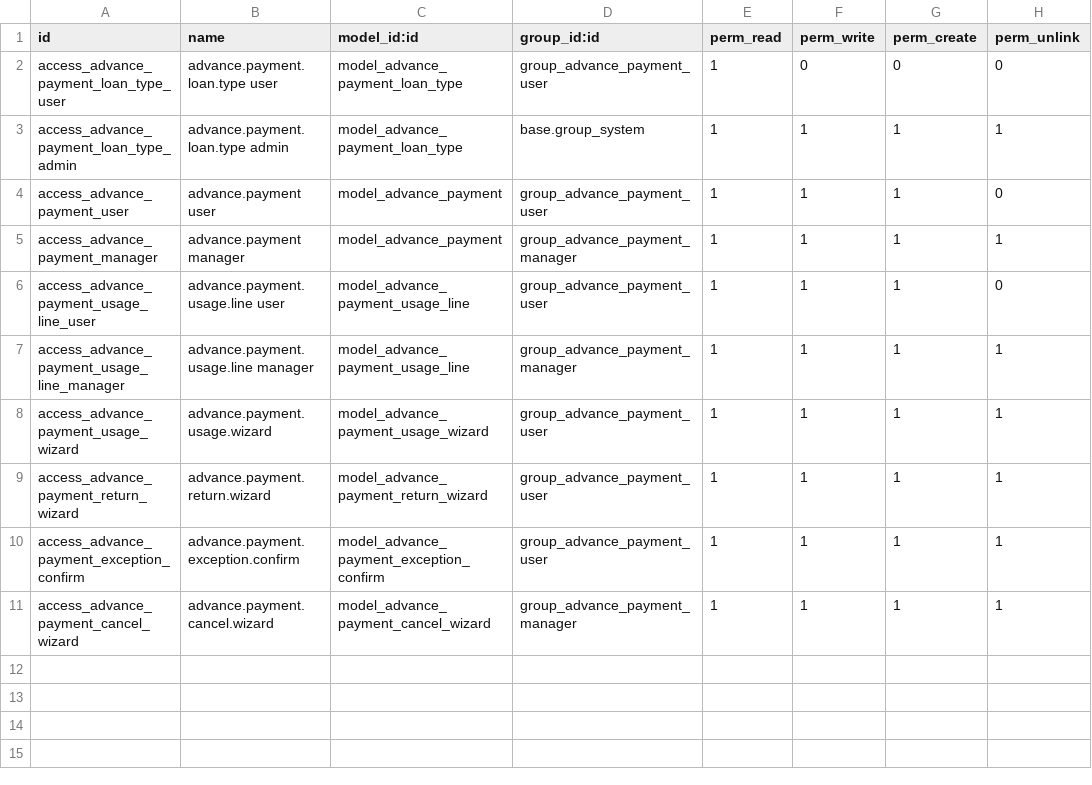
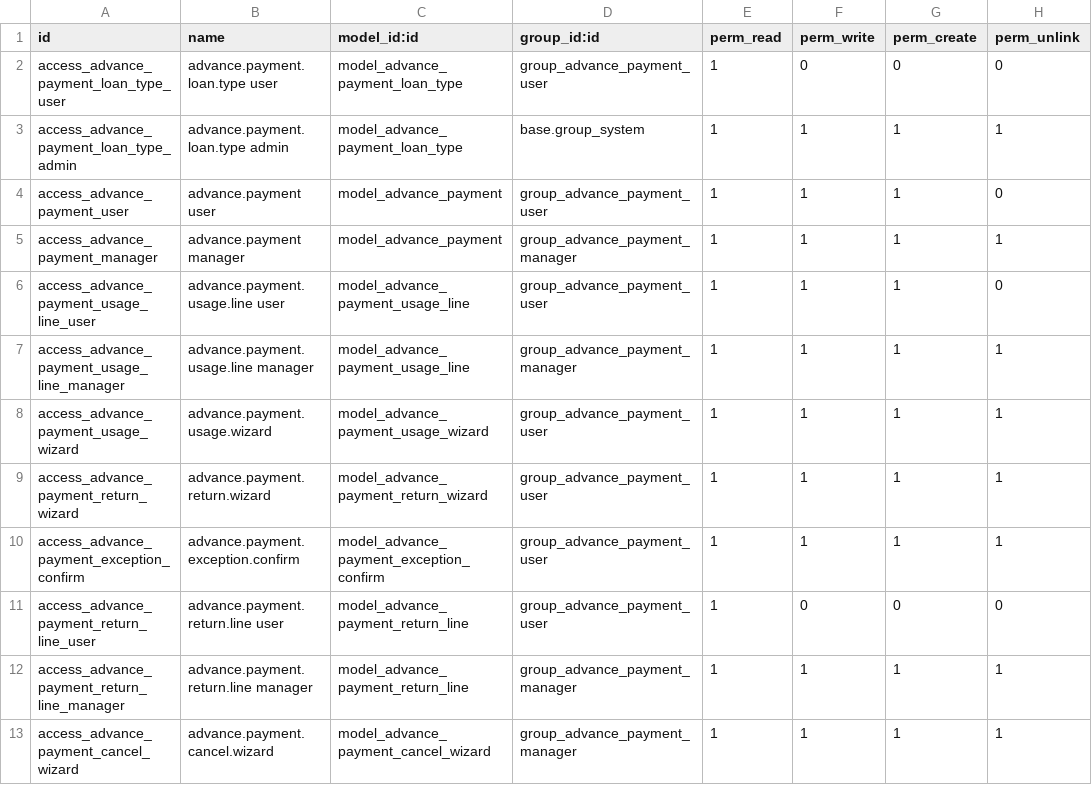
Before and after one commit to Aginix/kmitl, a CSV file: advance_payment/security/ir.model.access.csv, drawn as a sheet; the diff names each change by its address in the sheet, - before the commit and + after, or states it on an @@ line.

Commit message:
[16.0][IMP] advance_payment: redesign return payment to support multiple partial returns
Replace the single-shot is_return_requested flag with a full return line
model (advance.payment.return.line) that tracks each partial return with
amount, proof of transfer, and a 3-state lifecycle (draft → confirmed → paid).

New model: advance.payment.return.line
- State machine: draft (employee submitted) → confirmed (manager verified,
  inbound payment created) → paid (payment posted by accounting)
- action_confirm() creates inbound payment and auto-submits
- Attachments for proof of bank transfer per return line
- Mail thread for audit trail

Changes to advance.payment:
- Remove is_return_requested boolean field
- Add return_line_ids (One2many), amount_returned (computed), return_count
- Update amount_remaining = loan_amount - amount_used - amount_returned
- amount_returned counts confirmed + paid return lines only
- action_close() no longer requires return flag (manager decides freely)
- Add action_view_return_lines() smart button
- Return lines visible as notebook tab for manager inline entry

Changes to return wizard:
- Add amount field with validation (> 0, <= amount_remaining)
- Creates return line (draft) instead of setting boolean flag
- Relinks attachments to return line instead of agreement

Changes to account_payment:
- action_post() override now also handles inbound: auto-updates
  return line state to 'paid' when payment is posted

New data:
- payment_type_advance_payment_inbound (kmitl.payment.type)

Security:
- Return line: user=read, manager=full CRUD

Tests updated: 31 test cases covering return line lifecycle, multiple
partial returns, amount computation, wizard validation, and confirm guards.

```diff
--- a/advance_payment/security/ir.model.access.csv
+++ b/advance_payment/security/ir.model.access.csv
+row 11: access_advance_payment_return_line_user | advance.payment.return.line user | model_advance_payment_return_line | group_advance_payment_user | 1 | 0 | 0 | 0
+row 12: access_advance_payment_return_line_manager | advance.payment.return.line manager | model_advance_payment_return_line | group_advance_payment_manager | 1 | 1 | 1 | 1
```
Also changed, not shown: 11 other files.
